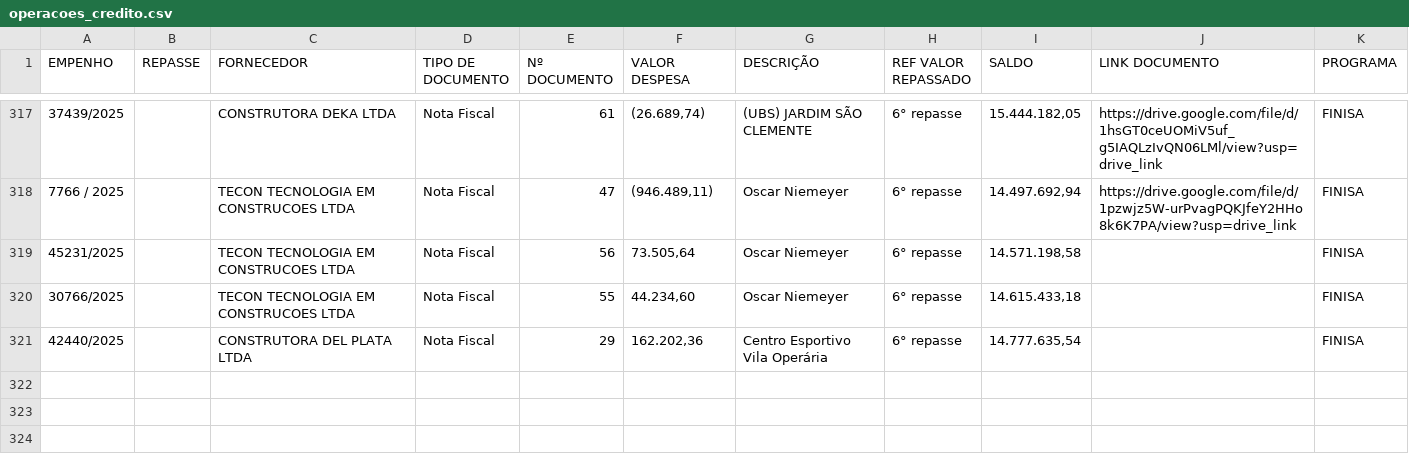
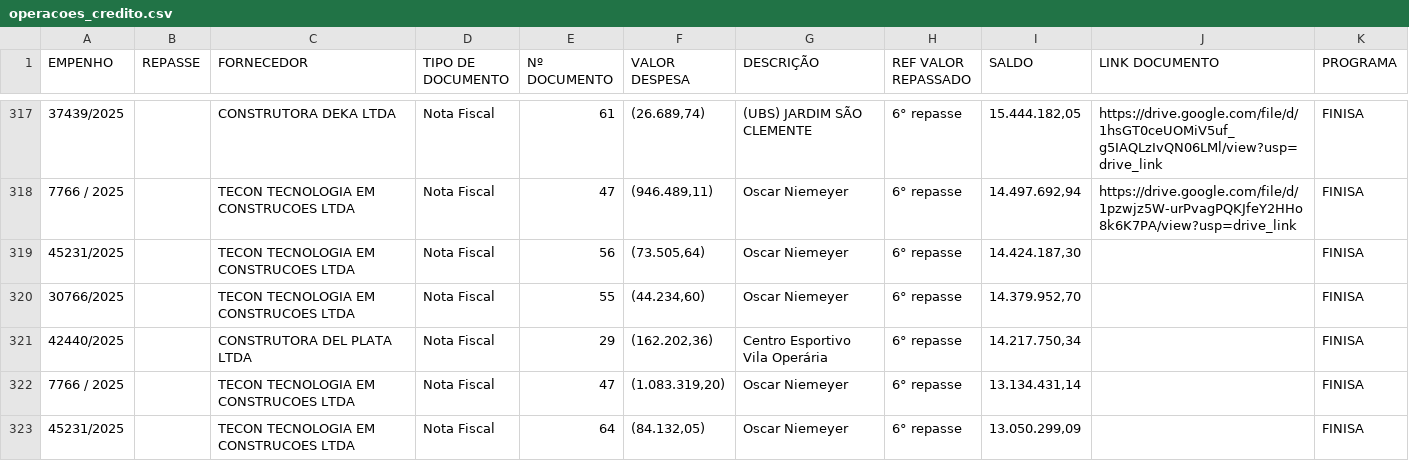
Before and after one commit to controleconveniosmaringa-a11y/controle-emendas, a CSV file: operacoes_credito.csv, drawn as a sheet; only a part is shown, gaps mark what is left out; the diff names each change by its address in the sheet, - before the commit and + after, or states it on an @@ line.

Commit message:
🔄 Sincronização unificada das abas de crédito

```diff
--- a/operacoes_credito.csv
+++ b/operacoes_credito.csv
-F319 (VALOR DESPESA): 73.505,64
+F319 (VALOR DESPESA): (73.505,64)
-I319 (SALDO): 14.571.198,58
+I319 (SALDO): 14.424.187,30
-F320 (VALOR DESPESA): 44.234,60
+F320 (VALOR DESPESA): (44.234,60)
-I320 (SALDO): 14.615.433,18
+I320 (SALDO): 14.379.952,70
-F321 (VALOR DESPESA): 162.202,36
+F321 (VALOR DESPESA): (162.202,36)
-I321 (SALDO): 14.777.635,54
+I321 (SALDO): 14.217.750,34
+row 322: 7766 / 2025 |  | TECON TECNOLOGIA EM CONSTRUCOES LTDA | Nota Fiscal | 47 | (1.083.319,20) | Oscar Niemeyer | 6° repasse | 13.134.431,14 |  | FINISA
+row 323: 45231/2025 |  | TECON TECNOLOGIA EM CONSTRUCOES LTDA | Nota Fiscal | 64 | (84.132,05) | Oscar Niemeyer | 6° repasse | 13.050.299,09 |  | FINISA
```
